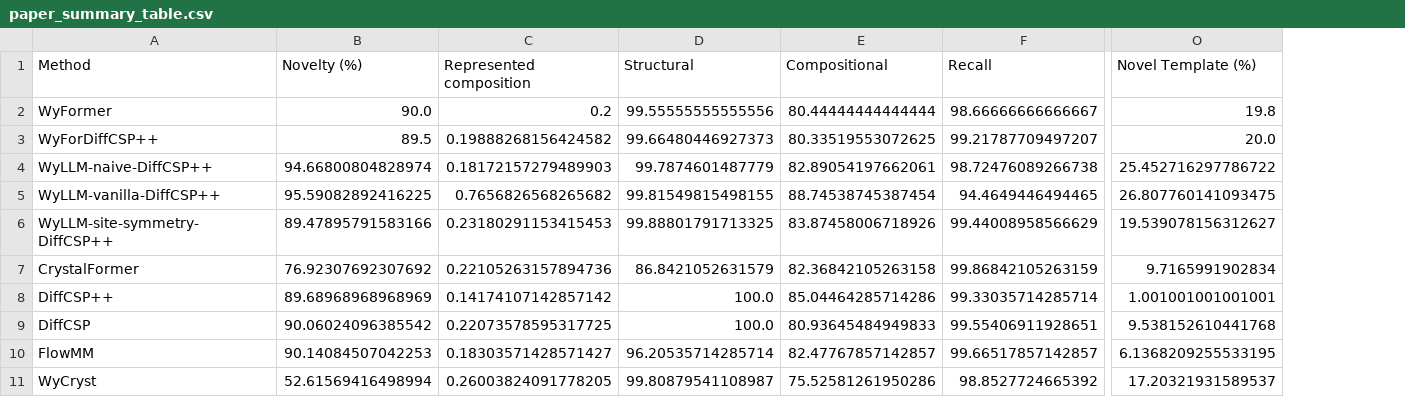
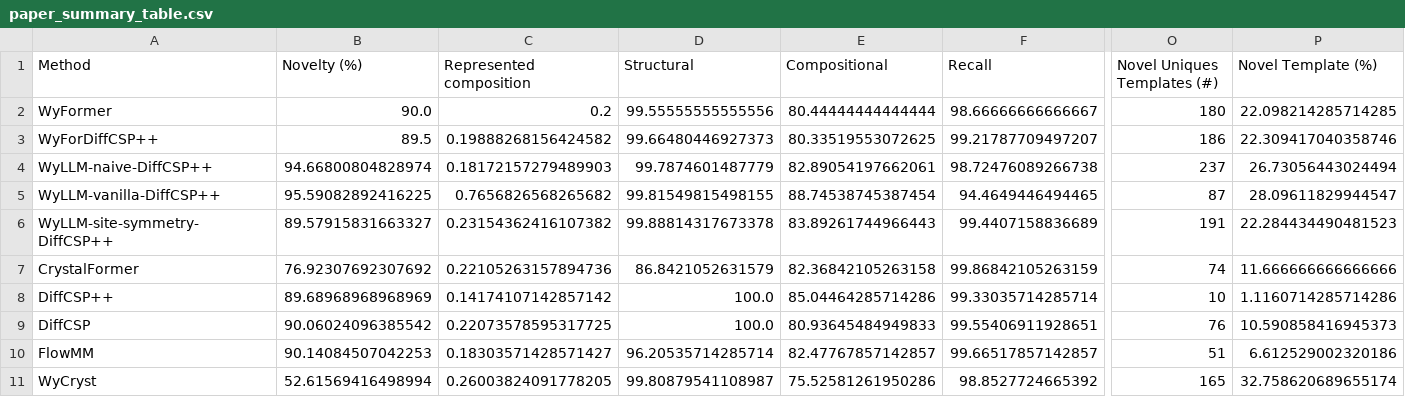
Before and after one commit to kedhip/WyckoffTransformer, a CSV file: tables/paper_summary_table.csv, drawn as a sheet; only a part is shown, gaps mark what is left out; addresses are those after the commit; the diff covers the shown part only; the diff names each change by its address in the sheet, - before the commit and + after, or states it on an @@ line.

```diff
--- a/tables/paper_summary_table.csv
+++ b/tables/paper_summary_table.csv
+column O (Novel Uniques Templates (#)), rows 2-11: 180 | 186 | 237 | 87 | 191 | 74 | 10 | 76 | 51 | 165
-P2 (Novel Template (%)): 19.8
+P2 (Novel Template (%)): 22.098214285714285
-P3 (Novel Template (%)): 20.0
+P3 (Novel Template (%)): 22.309417040358746
-P4 (Novel Template (%)): 25.452716297786722
+P4 (Novel Template (%)): 26.73056443024494
-P5 (Novel Template (%)): 26.807760141093475
+P5 (Novel Template (%)): 28.09611829944547
-B6 (Novelty (%)): 89.47895791583166
+B6 (Novelty (%)): 89.57915831663327
-C6 (Represented composition): 0.23180291153415453
+C6 (Represented composition): 0.23154362416107382
-D6 (Structural): 99.88801791713325
+D6 (Structural): 99.88814317673378
-E6 (Compositional): 83.87458006718926
+E6 (Compositional): 83.89261744966443
-F6 (Recall): 99.44008958566629
+F6 (Recall): 99.4407158836689
-P6 (Novel Template (%)): 19.539078156312627
+P6 (Novel Template (%)): 22.284434490481523
-P7 (Novel Template (%)): 9.7165991902834
+P7 (Novel Template (%)): 11.666666666666666
-P8 (Novel Template (%)): 1.001001001001001
+P8 (Novel Template (%)): 1.1160714285714286
-P9 (Novel Template (%)): 9.538152610441768
+P9 (Novel Template (%)): 10.590858416945373
-P10 (Novel Template (%)): 6.1368209255533195
+P10 (Novel Template (%)): 6.612529002320186
-P11 (Novel Template (%)): 17.20321931589537
+P11 (Novel Template (%)): 32.758620689655174
```
Also changed, not shown: 7 edited cells elsewhere in this file, ICLR_eval/tables/cdvae_metrics_no_relax_table.csv, 34 other files.
